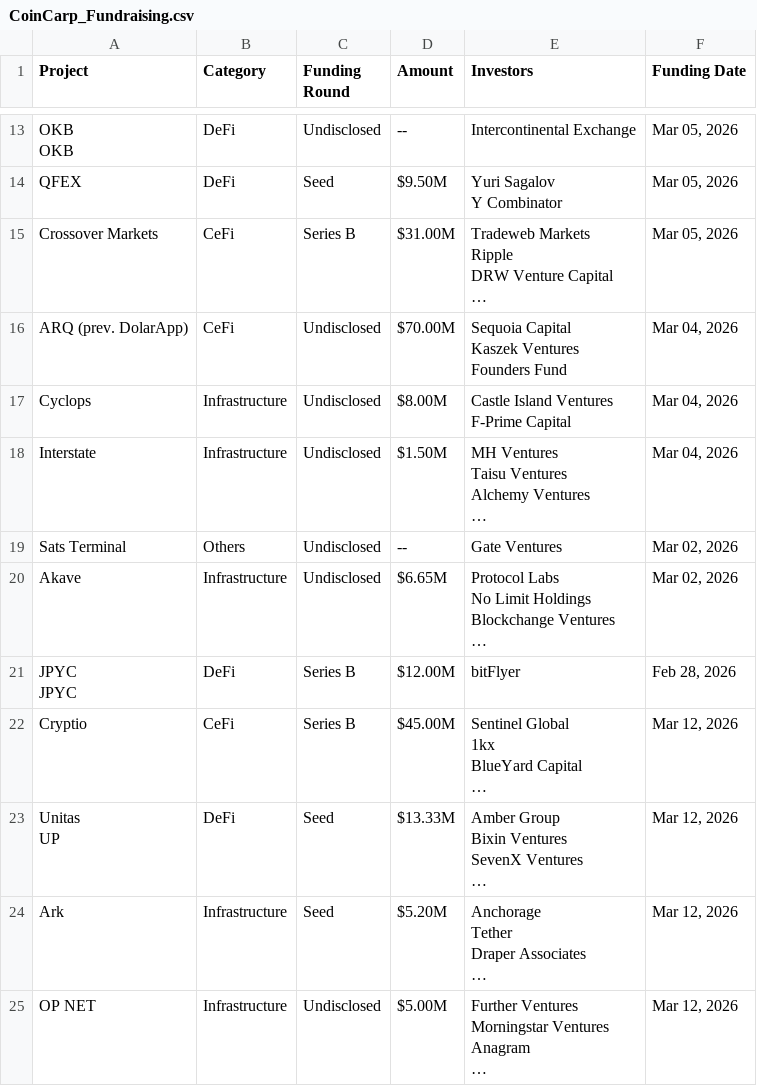
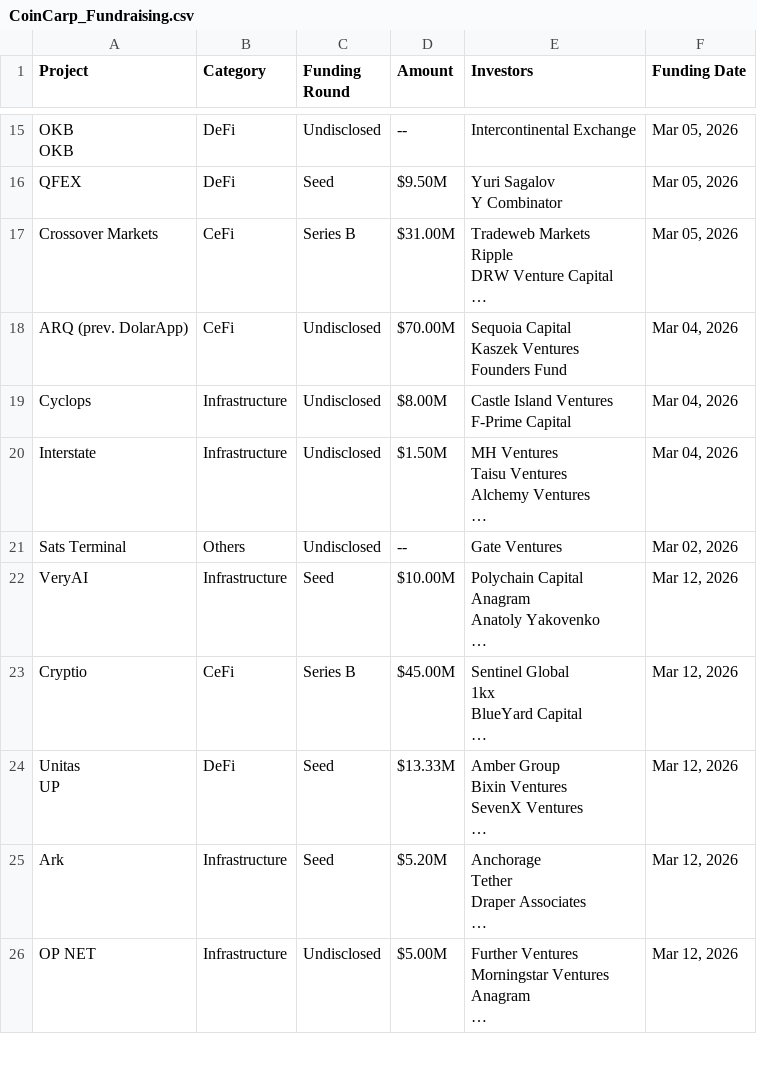
Before and after one commit to rfrm-dao/Funraised-Tokens, a CSV file: CoinCarp_Fundraising.csv, drawn as a sheet; only a part is shown, gaps mark what is left out; removed rows and columns are numbered as before the commit, all else as after; ↵ is a line break in a cell; the diff covers the shown part only; the diff names each change by its address in the sheet, - before the commit and + after, or states it on an @@ line.

```diff
--- a/CoinCarp_Fundraising.csv
+++ b/CoinCarp_Fundraising.csv
-row 20: Akave | Infrastructure | Undisclosed | $6.65M | Protocol Labs ↵ No Limit Holdings ↵ Blockchange Ventures ↵ … | Mar 02, 2026
-row 21: JPYC ↵ JPYC | DeFi | Series B | $12.00M | bitFlyer | Feb 28, 2026
+row 22: VeryAI | Infrastructure | Seed | $10.00M | Polychain Capital ↵ Anagram ↵ Anatoly Yakovenko ↵ … | Mar 12, 2026
```
Also changed, not shown: 5 added rows and 4 removed rows elsewhere in this file, 1 other file.
